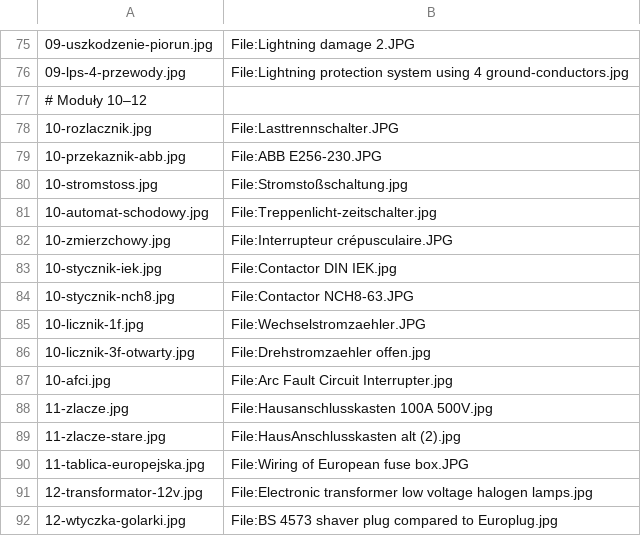
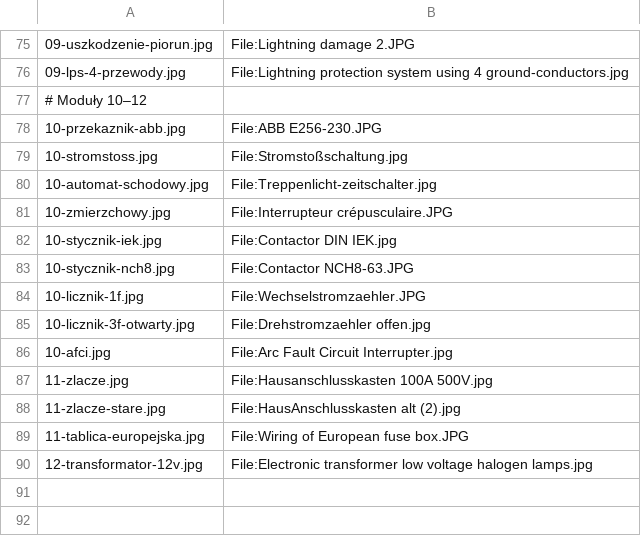
Before and after one commit to kanthakdominik/Elektryka, a TSV file: assets/foto/ZDJECIA.tsv, drawn as a sheet; only a part is shown, gaps mark what is left out.

```diff
--- a/assets/foto/ZDJECIA.tsv
+++ b/assets/foto/ZDJECIA.tsv
@@ -77,3 +77,2 @@
 # Moduły 10–12
-10-rozlacznik.jpg	File:Lasttrennschalter.JPG
 10-przekaznik-abb.jpg	File:ABB E256-230.JPG
@@ -91,2 +90 @@
 12-transformator-12v.jpg	File:Electronic transformer low voltage halogen lamps.jpg
-12-wtyczka-golarki.jpg	File:BS 4573 shaver plug compared to Europlug.jpg
```
Also changed, not shown: 45 other files.
